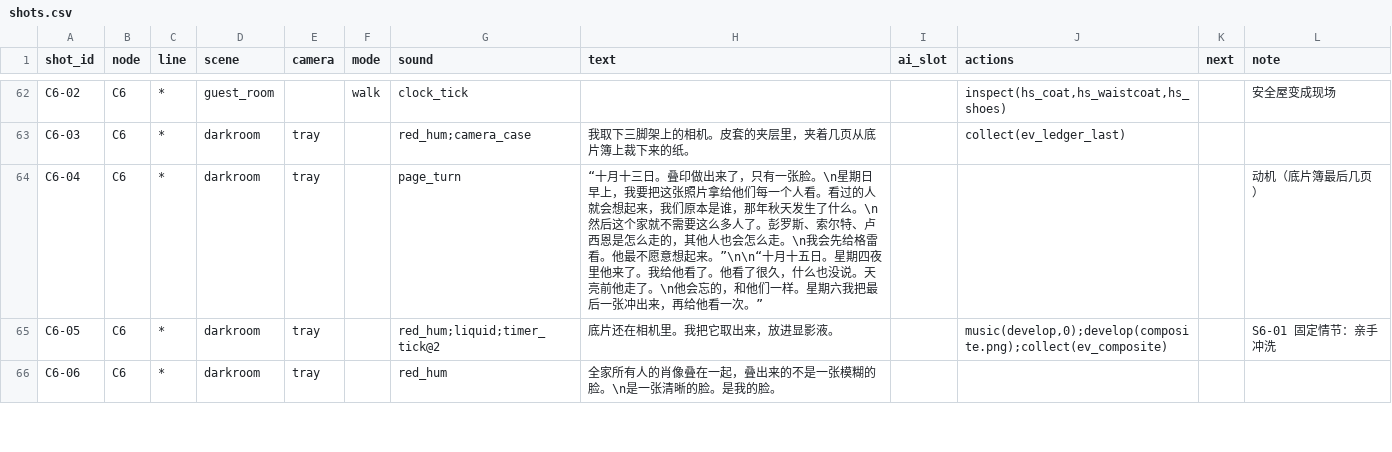
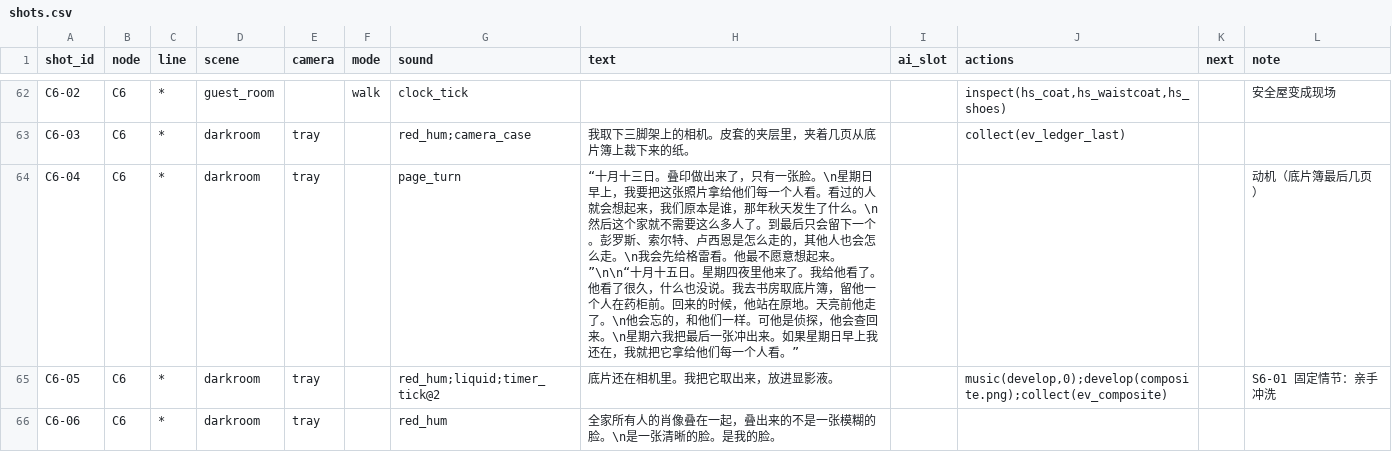
Before and after one commit to Gazerrr03/latent-image, a CSV file: godot/content/story/shots.csv, drawn as a sheet; only a part is shown, gaps mark what is left out.

```diff
--- a/godot/content/story/shots.csv
+++ b/godot/content/story/shots.csv
@@ -63,3 +63,3 @@ C6-02,C6,*,guest_room,,walk,clock_tick,,,"inspect(hs_coat,hs_waistcoat,hs_shoes)
 C6-03,C6,*,darkroom,tray,,red_hum;camera_case,我取下三脚架上的相机。皮套的夹层里，夹着几页从底片簿上裁下来的纸。,,collect(ev_ledger_last),,
-C6-04,C6,*,darkroom,tray,,page_turn,“十月十三日。叠印做出来了，只有一张脸。\n星期日早上，我要把这张照片拿给他们每一个人看。看过的人就会想起来，我们原本是谁，那年秋天发生了什么。\n然后这个家就不需要这么多人了。彭罗斯、索尔特、卢西恩是怎么走的，其他人也会怎么走。\n我会先给格雷看。他最不愿意想起来。”\n\n“十月十五日。星期四夜里他来了。我给他看了。他看了很久，什么也没说。天亮前他走了。\n他会忘的，和他们一样。星期六我把最后一张冲出来，再给他看一次。”,,,,动机（底片簿最后几页）
+C6-04,C6,*,darkroom,tray,,page_turn,“十月十三日。叠印做出来了，只有一张脸。\n星期日早上，我要把这张照片拿给他们每一个人看。看过的人就会想起来，我们原本是谁，那年秋天发生了什么。\n然后这个家就不需要这么多人了。到最后只会留下一个。彭罗斯、索尔特、卢西恩是怎么走的，其他人也会怎么走。\n我会先给格雷看。他最不愿意想起来。”\n\n“十月十五日。星期四夜里他来了。我给他看了。他看了很久，什么也没说。我去书房取底片簿，留他一个人在药柜前。回来的时候，他站在原地。天亮前他走了。\n他会忘的，和他们一样。可他是侦探，他会查回来。\n星期六我把最后一张冲出来。如果星期日早上我还在，我就把它拿给他们每一个人看。”,,,,动机（底片簿最后几页）
 C6-05,C6,*,darkroom,tray,,red_hum;liquid;timer_tick@2,底片还在相机里。我把它取出来，放进显影液。,,"music(develop,0);develop(composite.png);collect(ev_composite)",,S6-01 固定情节：亲手冲洗
```
Also changed, not shown: 8 other files.
